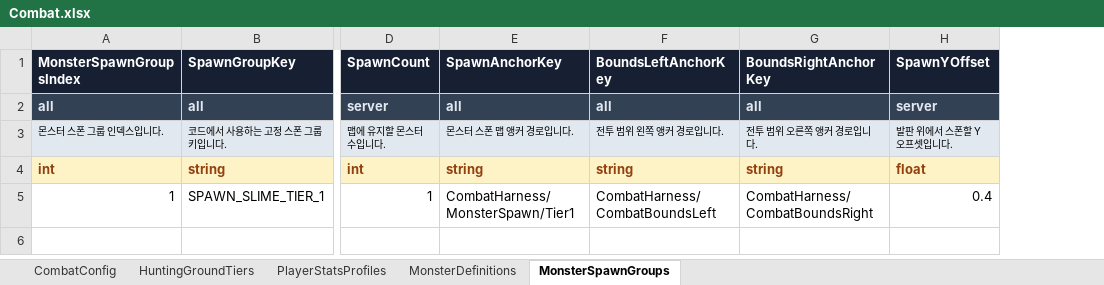
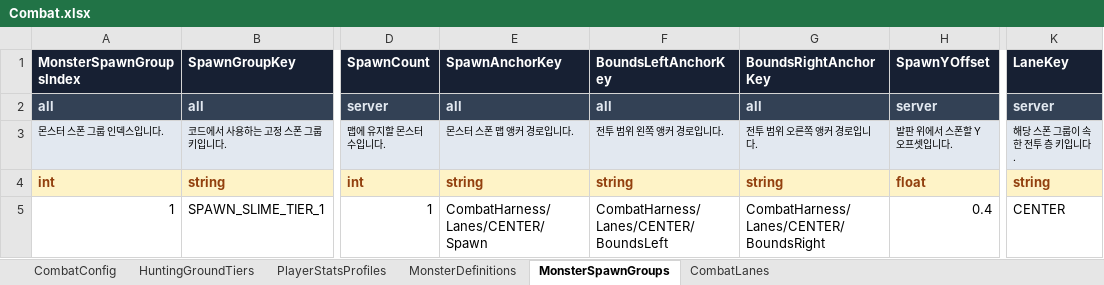
Before and after one commit to KimTaeY96/MapleSlot, an Excel workbook: ExcelTable/Combat.xlsx, sheet MonsterSpawnGroups, drawn as a sheet; only a part is shown, gaps mark what is left out; values as stored, in another font and other column widths than the file's, no borders; the diff names each change by its address in the sheet, - before the commit and + after, or states it on an @@ line.

Commit message:
Build Henesys three-lane combat framework

```diff
--- a/ExcelTable/Combat.xlsx (sheet MonsterSpawnGroups)
+++ b/ExcelTable/Combat.xlsx (sheet MonsterSpawnGroups)
+sheet tab: CombatLanes
+column K (LaneKey), rows 2-5: server | 해당 스폰 그룹이 속한 전투 층 키입니다. | string | CENTER
-E5 (SpawnAnchorKey): CombatHarness/MonsterSpawn/Tier1
+E5 (SpawnAnchorKey): CombatHarness/Lanes/CENTER/Spawn
-F5 (BoundsLeftAnchorKey): CombatHarness/CombatBoundsLeft
+F5 (BoundsLeftAnchorKey): CombatHarness/Lanes/CENTER/BoundsLeft
-G5 (BoundsRightAnchorKey): CombatHarness/CombatBoundsRight
+G5 (BoundsRightAnchorKey): CombatHarness/Lanes/CENTER/BoundsRight
```
Also changed, not shown: sheet CombatConfig, sheet PlayerStatsProfiles, sheet MonsterDefinitions, 29 other files.
